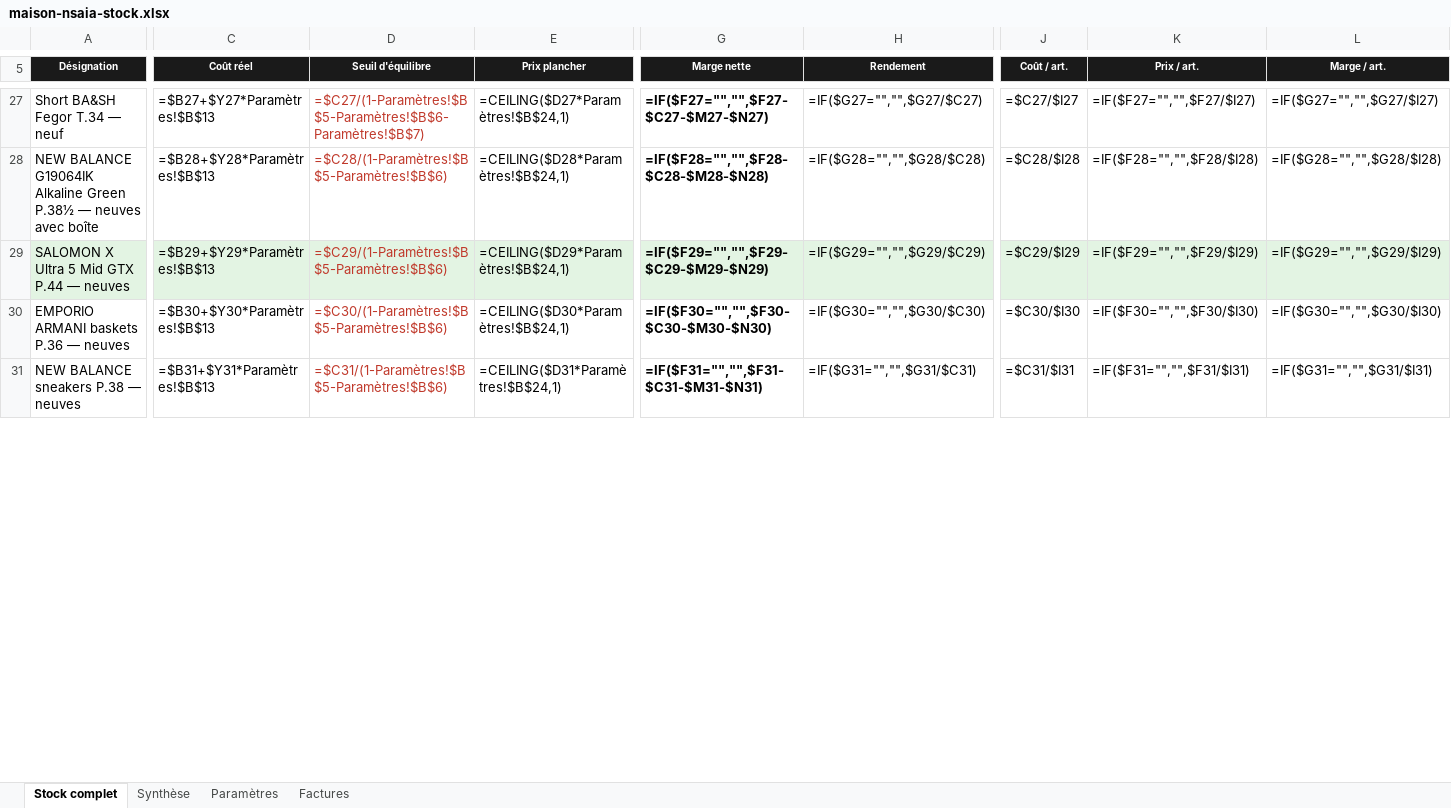
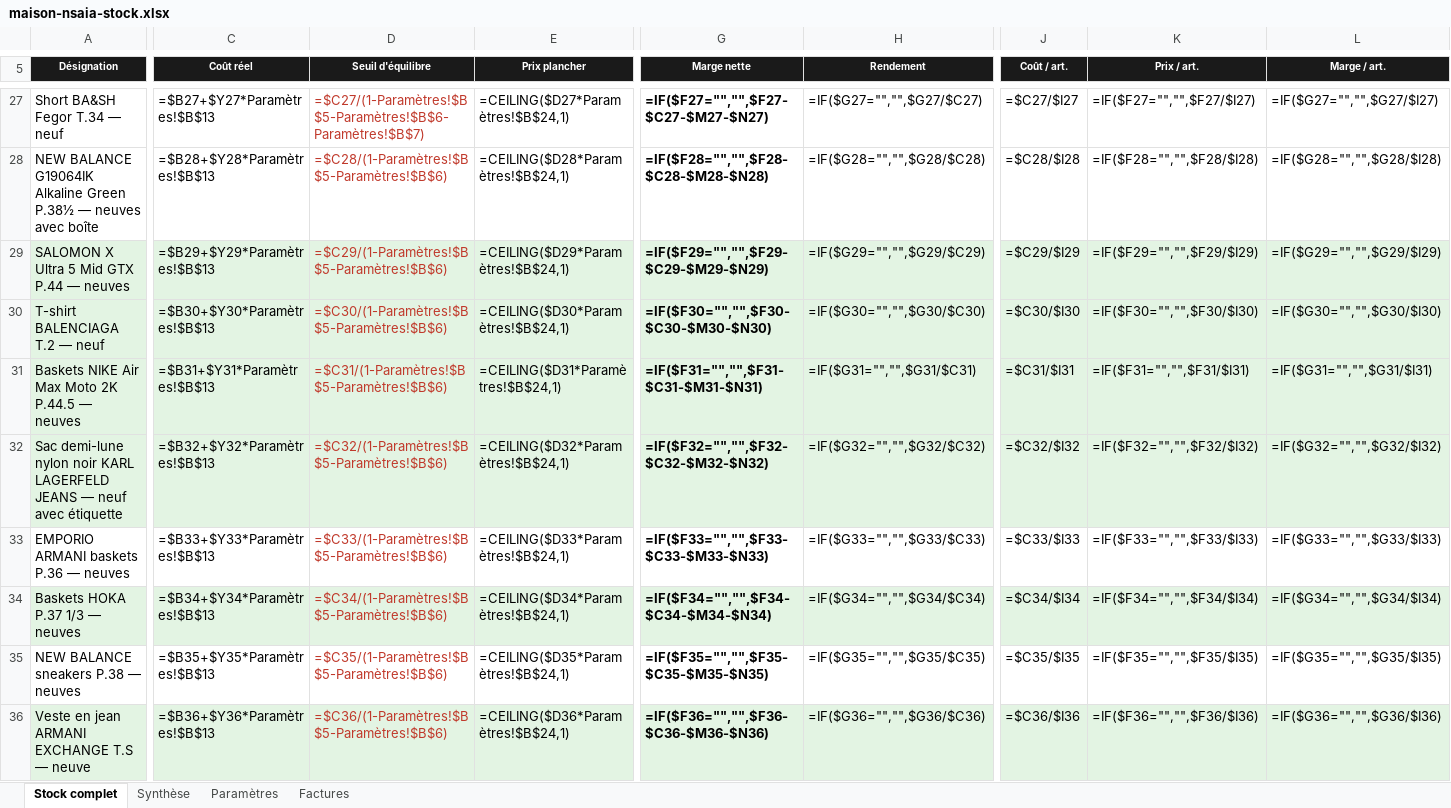
Before and after one commit to ninislegamer/ps4, an Excel workbook: exports/maison-nsaia-stock.xlsx, sheet Stock complet, drawn as a sheet; only a part is shown, gaps mark what is left out; values as stored, in another font and other column widths than the file's, no borders; formulas without a stored value are shown as written; conditional formats not drawn; addresses are those after the commit; rows hold the shown columns only; the diff covers the shown part only; the diff names each change by its address in the sheet, - before the commit and + after, or states it on an @@ line.

```diff
--- a/exports/maison-nsaia-stock.xlsx (sheet Stock complet)
+++ b/exports/maison-nsaia-stock.xlsx (sheet Stock complet)
+row 30: T-shirt BALENCIAGA T.2 — neuf | =$B30+$Y30*Paramètres!$B$13 | =$C30/(1-Paramètres!$B$5-Paramètres!$B$6) | =CEILING($D30*Paramètres!$B$24,1) | =IF($F30="","",$F30-$C30-$M30-$N30) | =IF($G30="","",$G30/$C30) | =$C30/$I30 | =IF($F30="","",$F30/$I30) | =IF($G30="","",$G30/$I30)
+row 31: Baskets NIKE Air Max Moto 2K P.44.5 — neuves | =$B31+$Y31*Paramètres!$B$13 | =$C31/(1-Paramètres!$B$5-Paramètres!$B$6) | =CEILING($D31*Paramètres!$B$24,1) | =IF($F31="","",$F31-$C31-$M31-$N31) | =IF($G31="","",$G31/$C31) | =$C31/$I31 | =IF($F31="","",$F31/$I31) | =IF($G31="","",$G31/$I31)
+row 32: Sac demi-lune nylon noir KARL LAGERFELD JEANS — neuf avec étiquette | =$B32+$Y32*Paramètres!$B$13 | =$C32/(1-Paramètres!$B$5-Paramètres!$B$6) | =CEILING($D32*Paramètres!$B$24,1) | =IF($F32="","",$F32-$C32-$M32-$N32) | =IF($G32="","",$G32/$C32) | =$C32/$I32 | =IF($F32="","",$F32/$I32) | =IF($G32="","",$G32/$I32)
-C33 (Coût réel): =$B30+$Y30*Paramètres!$B$13
+C33 (Coût réel): =$B33+$Y33*Paramètres!$B$13
-D33 (Seuil d'équilibre): =$C30/(1-Paramètres!$B$5-Paramètres!$B$6)
+D33 (Seuil d'équilibre): =$C33/(1-Paramètres!$B$5-Paramètres!$B$6)
-E33 (Prix plancher): =CEILING($D30*Paramètres!$B$24,1)
+E33 (Prix plancher): =CEILING($D33*Paramètres!$B$24,1)
-G33 (Marge nette): =IF($F30="","",$F30-$C30-$M30-$N30)
+G33 (Marge nette): =IF($F33="","",$F33-$C33-$M33-$N33)
-H33 (Rendement): =IF($G30="","",$G30/$C30)
+H33 (Rendement): =IF($G33="","",$G33/$C33)
-J33 (Coût / art.): =$C30/$I30
+J33 (Coût / art.): =$C33/$I33
-K33 (Prix / art.): =IF($F30="","",$F30/$I30)
+K33 (Prix / art.): =IF($F33="","",$F33/$I33)
-L33 (Marge / art.): =IF($G30="","",$G30/$I30)
+L33 (Marge / art.): =IF($G33="","",$G33/$I33)
+row 34: Baskets HOKA P.37 1/3 — neuves | =$B34+$Y34*Paramètres!$B$13 | =$C34/(1-Paramètres!$B$5-Paramètres!$B$6) | =CEILING($D34*Paramètres!$B$24,1) | =IF($F34="","",$F34-$C34-$M34-$N34) | =IF($G34="","",$G34/$C34) | =$C34/$I34 | =IF($F34="","",$F34/$I34) | =IF($G34="","",$G34/$I34)
-C35 (Coût réel): =$B31+$Y31*Paramètres!$B$13
+C35 (Coût réel): =$B35+$Y35*Paramètres!$B$13
-D35 (Seuil d'équilibre): =$C31/(1-Paramètres!$B$5-Paramètres!$B$6)
+D35 (Seuil d'équilibre): =$C35/(1-Paramètres!$B$5-Paramètres!$B$6)
-E35 (Prix plancher): =CEILING($D31*Paramètres!$B$24,1)
+E35 (Prix plancher): =CEILING($D35*Paramètres!$B$24,1)
-G35 (Marge nette): =IF($F31="","",$F31-$C31-$M31-$N31)
+G35 (Marge nette): =IF($F35="","",$F35-$C35-$M35-$N35)
-H35 (Rendement): =IF($G31="","",$G31/$C31)
+H35 (Rendement): =IF($G35="","",$G35/$C35)
-J35 (Coût / art.): =$C31/$I31
+J35 (Coût / art.): =$C35/$I35
-K35 (Prix / art.): =IF($F31="","",$F31/$I31)
+K35 (Prix / art.): =IF($F35="","",$F35/$I35)
-L35 (Marge / art.): =IF($G31="","",$G31/$I31)
+L35 (Marge / art.): =IF($G35="","",$G35/$I35)
+row 36: Veste en jean ARMANI EXCHANGE T.S — neuve | =$B36+$Y36*Paramètres!$B$13 | =$C36/(1-Paramètres!$B$5-Paramètres!$B$6) | =CEILING($D36*Paramètres!$B$24,1) | =IF($F36="","",$F36-$C36-$M36-$N36) | =IF($G36="","",$G36/$C36) | =$C36/$I36 | =IF($F36="","",$F36/$I36) | =IF($G36="","",$G36/$I36)
```
Also changed, not shown: 5 removed rows and 41 edited cells elsewhere in this sheet, 1 other file.
